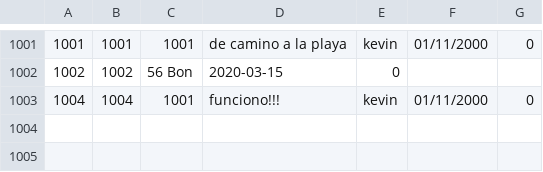
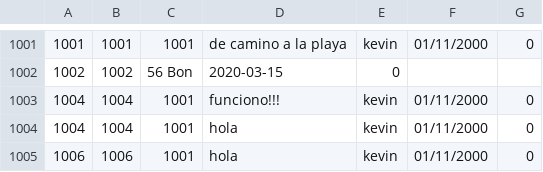
Before and after one commit to PrenxLibert/Trabajo-Parcial-red-social-3-ciclo, a TSV file: TF/Red_Social/publications.tsv, drawn as a sheet; only a part is shown, gaps mark what is left out; the diff names each change by its address in the sheet, - before the commit and + after, or states it on an @@ line.

```diff
--- a/TF/Red_Social/publications.tsv
+++ b/TF/Red_Social/publications.tsv
+row 1004: 1004 | 1004 | 1001 | hola | kevin | 01/11/2000 | 0
+row 1005: 1006 | 1006 | 1001 | hola | kevin | 01/11/2000 | 0
```
Also changed, not shown: TF/Red_Social/users.tsv, 16 other files.
